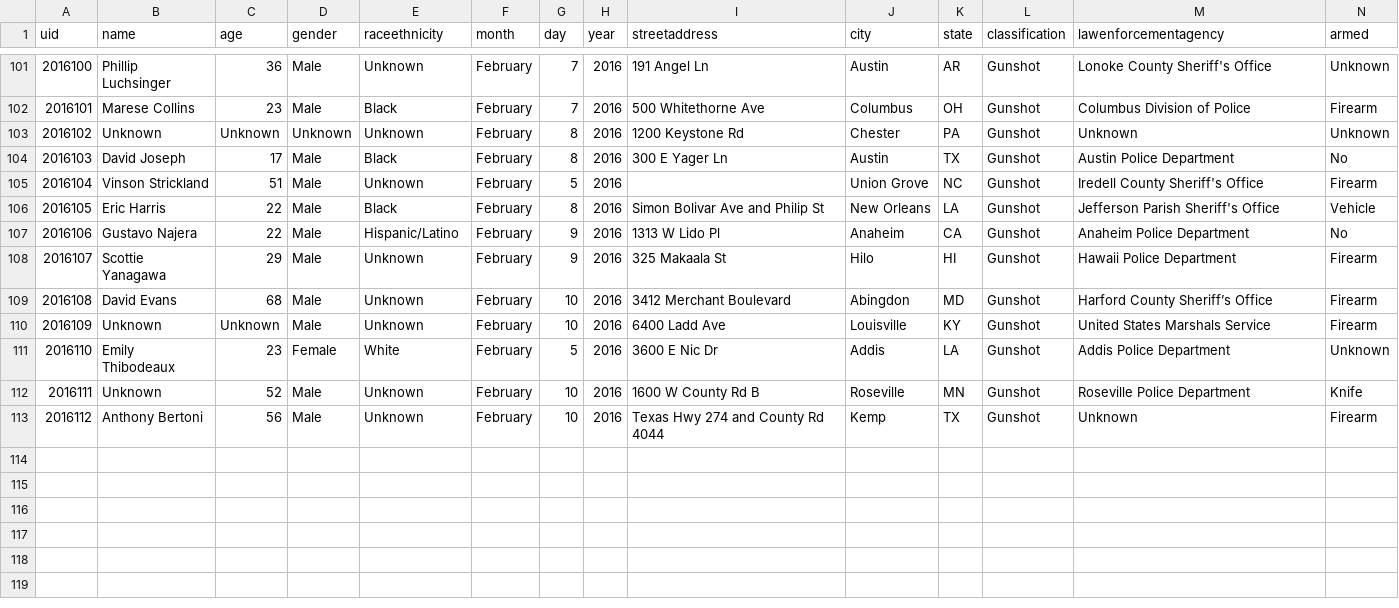
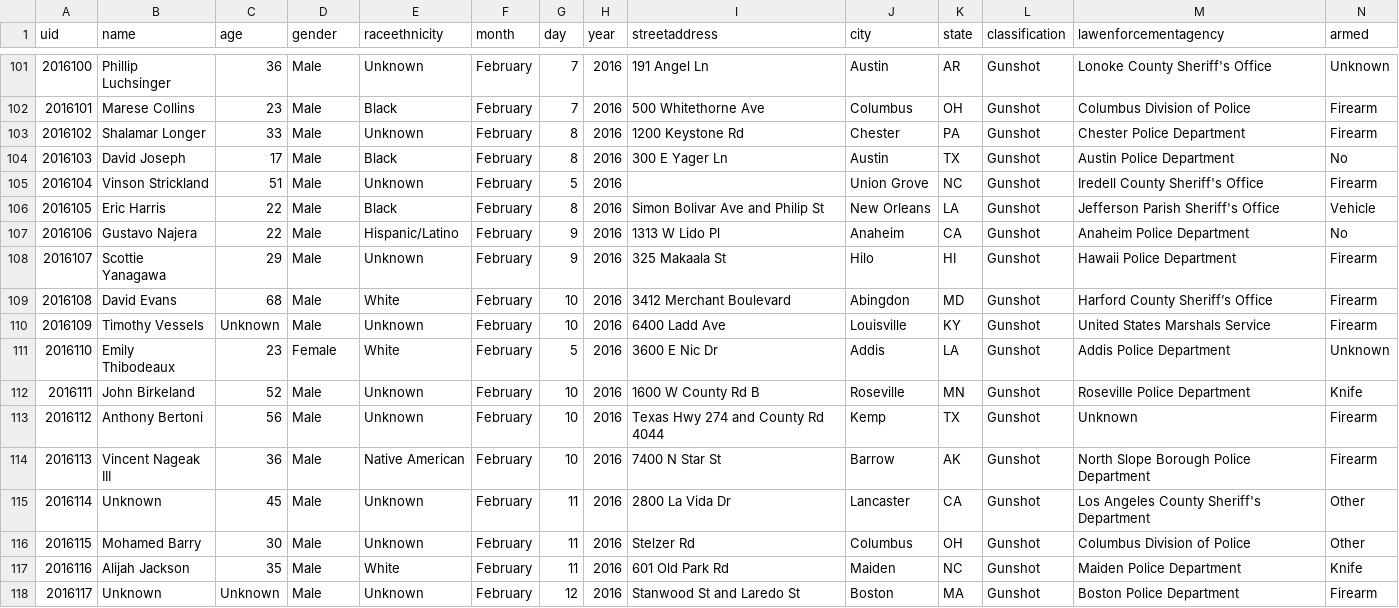
Before and after one commit to tigrevol8888/thecounted, a CSV file: data/the-counted-2016.csv, drawn as a sheet; only a part is shown, gaps mark what is left out.

Commit message:
Add latest data from the Guardian's "The Counted"
Taken from https://interactive.guim.co.uk/2015/the-counted/thecounted-data.zip, as requested at 2016-02-12 21:18:57. Content length was 198,885 bytes.

ZIP file contained:

  the-counted-2015.csv
    179,624 bytes
    Last modified 2016-02-12 16:09:12
  the-counted-2016.csv
    18,631 bytes
    Last modified 2016-02-12 16:09:12
  README.txt
    280 bytes
    Last modified 2016-02-12 16:09:12

Response headers were:

  content-length:                198885
  via:                           1.1 varnish
  x-cache:                       MISS
  access-control-expose-headers: Date
  x-amz-id-2:                    RL5k4UH/9nz1yCKgv9ng3BkxyMkT7UuQzTuDHNtb89sHOGO/fr2AfF8QWZ1VPhckfFl9l7ZhT5A=
  accept-ranges:                 bytes
  x-timer:                       S1455311937.545822,VS0,VE110
  server:                        AmazonS3
  last-modified:                 Fri, 12 Feb 2016 21:09:29 GMT
  connection:                    keep-alive
  x-amz-request-id:              B6C894741D2FBF11
  x-cache-hits:                  0
  etag:                          "fd43d46aabf1307f9f62c2ecd3ca7ee8"
  x-served-by:                   cache-iad2127-IAD
  cache-control:                 max-age=20
  date:                          Fri, 12 Feb 2016 21:18:57 GMT
  access-control-allow-origin:   *
  access-control-allow-headers:  Accept,Authorization,Cache-Control,Content-Type,DNT,If-Modified-Since,Keep-Alive,Origin,User-Agent,X-Mx-ReqToken,X-Requested-With
  content-type:                  application/zip
  age:                           0
  access-control-allow-methods:  GET, POST, PUT, DELETE, OPTIONS

```diff
--- a/data/the-counted-2016.csv
+++ b/data/the-counted-2016.csv
@@ -102,3 +102,3 @@ uid,name,age,gender,raceethnicity,month,day,year,streetaddress,city,state,classi
 "2016101","Marese Collins","23","Male","Black","February","7","2016","500 Whitethorne Ave","Columbus","OH","Gunshot","Columbus Division of Police","Firearm"
-"2016102","Unknown","Unknown","Unknown","Unknown","February","8","2016","1200 Keystone Rd","Chester","PA","Gunshot","Unknown","Unknown"
+"2016102","Shalamar Longer","33","Male","Unknown","February","8","2016","1200 Keystone Rd","Chester","PA","Gunshot","Chester Police Department","Firearm"
 "2016103","David Joseph","17","Male","Black","February","8","2016","300 E Yager Ln","Austin","TX","Gunshot","Austin Police Department","No"
@@ -108,6 +108,11 @@ uid,name,age,gender,raceethnicity,month,day,year,streetaddress,city,state,classi
 "2016107","Scottie Yanagawa","29","Male","Unknown","February","9","2016","325 Makaala St","Hilo","HI","Gunshot","Hawaii Police Department","Firearm"
-"2016108","David Evans","68","Male","Unknown","February","10","2016","3412 Merchant Boulevard","Abingdon","MD","Gunshot","Harford County Sheriff’s Office","Firearm"
-"2016109","Unknown","Unknown","Male","Unknown","February","10","2016","6400 Ladd Ave","Louisville","KY","Gunshot","United States Marshals Service","Firearm"
+"2016108","David Evans","68","Male","White","February","10","2016","3412 Merchant Boulevard","Abingdon","MD","Gunshot","Harford County Sheriff’s Office","Firearm"
+"2016109","Timothy Vessels","Unknown","Male","Unknown","February","10","2016","6400 Ladd Ave","Louisville","KY","Gunshot","United States Marshals Service","Firearm"
 "2016110","Emily Thibodeaux","23","Female","White","February","5","2016","3600 E Nic Dr","Addis","LA","Gunshot","Addis Police Department","Unknown"
-"2016111","Unknown","52","Male","Unknown","February","10","2016","1600 W County Rd B","Roseville","MN","Gunshot","Roseville Police Department","Knife"
+"2016111","John Birkeland","52","Male","Unknown","February","10","2016","1600 W County Rd B","Roseville","MN","Gunshot","Roseville Police Department","Knife"
 "2016112","Anthony Bertoni","56","Male","Unknown","February","10","2016","Texas Hwy 274 and County Rd 4044","Kemp","TX","Gunshot","Unknown","Firearm"
+"2016113","Vincent Nageak III","36","Male","Native American","February","10","2016","7400 N Star St","Barrow","AK","Gunshot","North Slope Borough Police Department","Firearm"
+"2016114","Unknown","45","Male","Unknown","February","11","2016","2800 La Vida Dr","Lancaster","CA","Gunshot","Los Angeles County Sheriff's Department","Other"
+"2016115","Mohamed Barry","30","Male","Unknown","February","11","2016","Stelzer Rd","Columbus","OH","Gunshot","Columbus Division of Police","Other"
+"2016116","Alijah Jackson","35","Male","White","February","11","2016","601 Old Park Rd","Maiden","NC","Gunshot","Maiden Police Department","Knife"
+"2016117","Unknown","Unknown","Male","Unknown","February","12","2016","Stanwood St and Laredo St","Boston","MA","Gunshot","Boston Police Department","Firearm"
```
